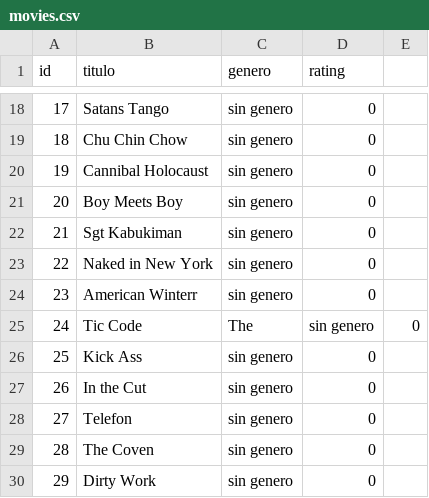
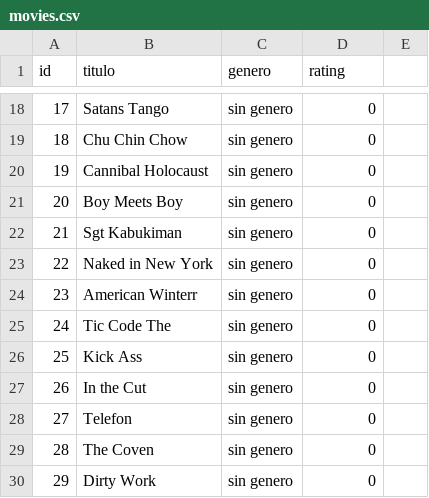
Before and after one commit to julianschmidt1/Schmidt.Julian.P2.Lab1G-, a CSV file: Julian-Schmidt-Parcial2Labo1G/movies.csv, drawn as a sheet; only a part is shown, gaps mark what is left out.

```diff
--- a/Julian-Schmidt-Parcial2Labo1G/movies.csv
+++ b/Julian-Schmidt-Parcial2Labo1G/movies.csv
@@ -24,3 +24,3 @@ id,titulo,genero,rating
 23,American Winterr,sin genero,0
-24,Tic Code, The,sin genero,0
+24,Tic Code The,sin genero,0
 25,Kick Ass,sin genero,0
```
Also changed, not shown: Julian-Schmidt-Parcial2Labo1G/peliculasFiltradas.csv, 2 other files.
